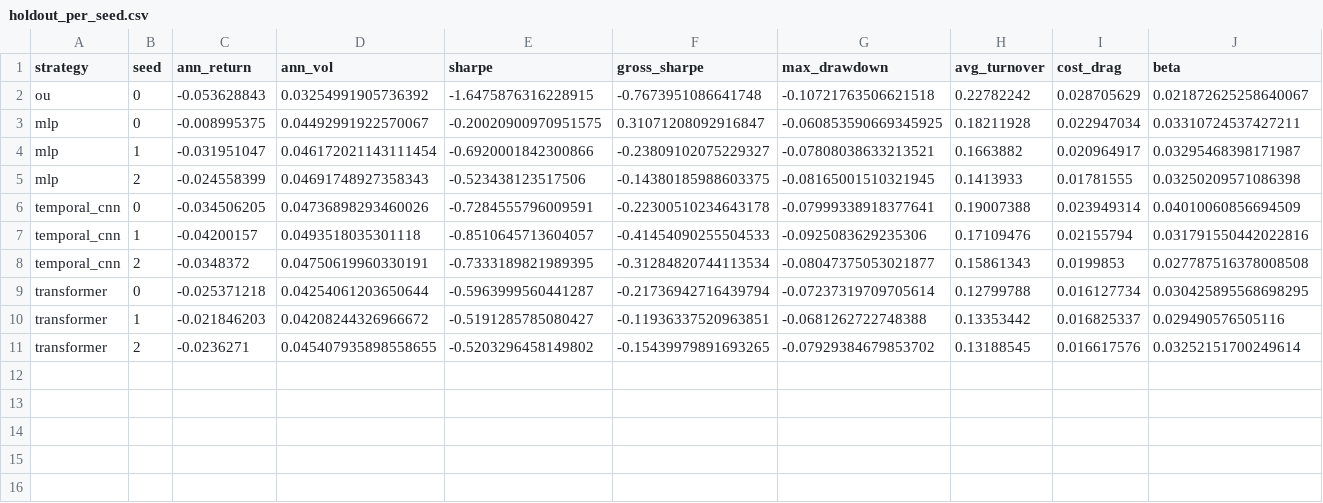
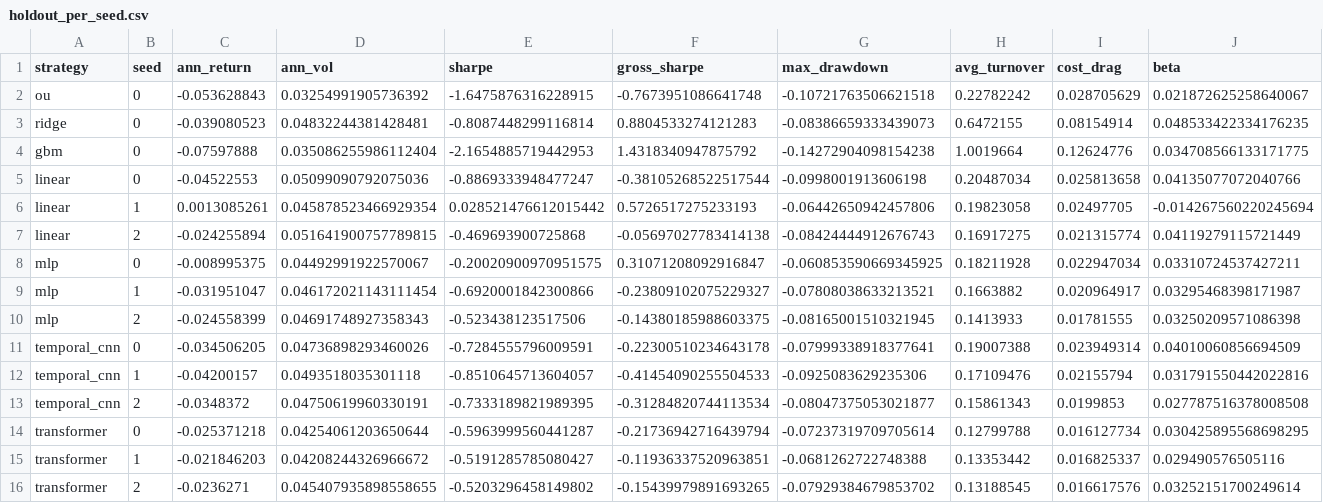
Before and after one commit to Amay-M-Nair/Sharpee, a CSV file: reports/phase3/holdout_per_seed.csv, drawn as a sheet; only a part is shown; rows hold the shown columns only; the diff names each change by its address in the sheet, - before the commit and + after, or states it on an @@ line.

```diff
--- a/reports/phase3/holdout_per_seed.csv
+++ b/reports/phase3/holdout_per_seed.csv
+row 3: ridge | 0 | -0.039080523 | 0.04832244381428481 | -0.8087448299116814 | 0.8804533274121283 | -0.08386659333439073 | 0.6472155 | 0.08154914 | 0.048533422334176235
+row 4: gbm | 0 | -0.07597888 | 0.035086255986112404 | -2.1654885719442953 | 1.4318340947875792 | -0.14272904098154238 | 1.0019664 | 0.12624776 | 0.034708566133171775
+row 5: linear | 0 | -0.04522553 | 0.05099090792075036 | -0.8869333948477247 | -0.38105268522517544 | -0.0998001913606198 | 0.20487034 | 0.025813658 | 0.04135077072040766
+row 6: linear | 1 | 0.0013085261 | 0.045878523466929354 | 0.028521476612015442 | 0.5726517275233193 | -0.06442650942457806 | 0.19823058 | 0.02497705 | -0.014267560220245694
+row 7: linear | 2 | -0.024255894 | 0.051641900757789815 | -0.469693900725868 | -0.05697027783414138 | -0.08424444912676743 | 0.16917275 | 0.021315774 | 0.04119279115721449
```
Also changed, not shown: reports/phase3/holdout_per_year.csv, reports/phase3/holdout_significance.csv, 4 other files.
